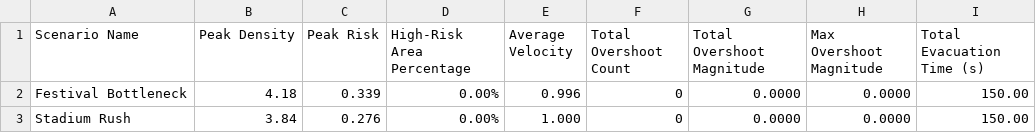
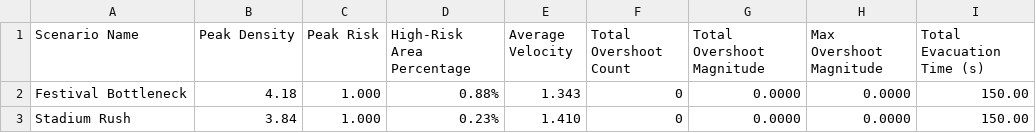
Before and after one commit to ctrlaltyash/CrowdControl, a CSV file: results/summary-table.csv, drawn as a sheet.

```diff
--- a/results/summary-table.csv
+++ b/results/summary-table.csv
@@ -1,3 +1,3 @@
 "Scenario Name","Peak Density","Peak Risk","High-Risk Area Percentage","Average Velocity","Total Overshoot Count","Total Overshoot Magnitude","Max Overshoot Magnitude","Total Evacuation Time (s)"
-"Festival Bottleneck","4.18","0.339","0.00%","0.996","0","0.0000","0.0000","150.00"
-"Stadium Rush","3.84","0.276","0.00%","1.000","0","0.0000","0.0000","150.00"
+"Festival Bottleneck","4.18","1.000","0.88%","1.343","0","0.0000","0.0000","150.00"
+"Stadium Rush","3.84","1.000","0.23%","1.410","0","0.0000","0.0000","150.00"
```
Also changed, not shown: results/results.csv, 16 other files.
